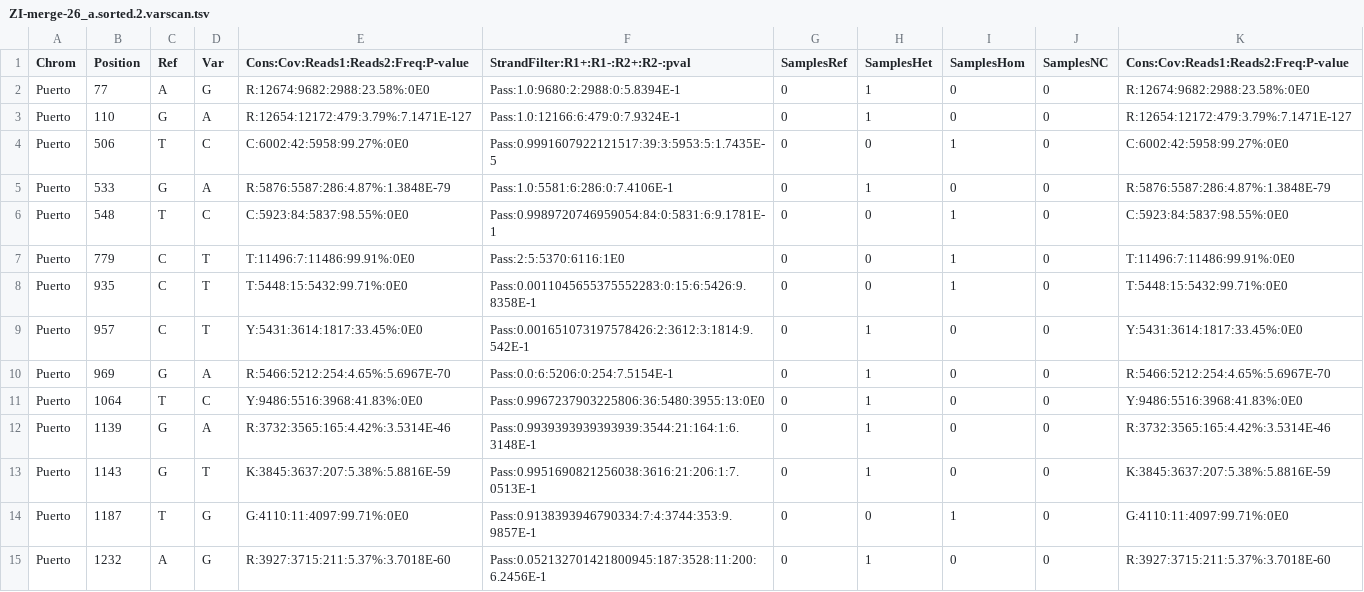
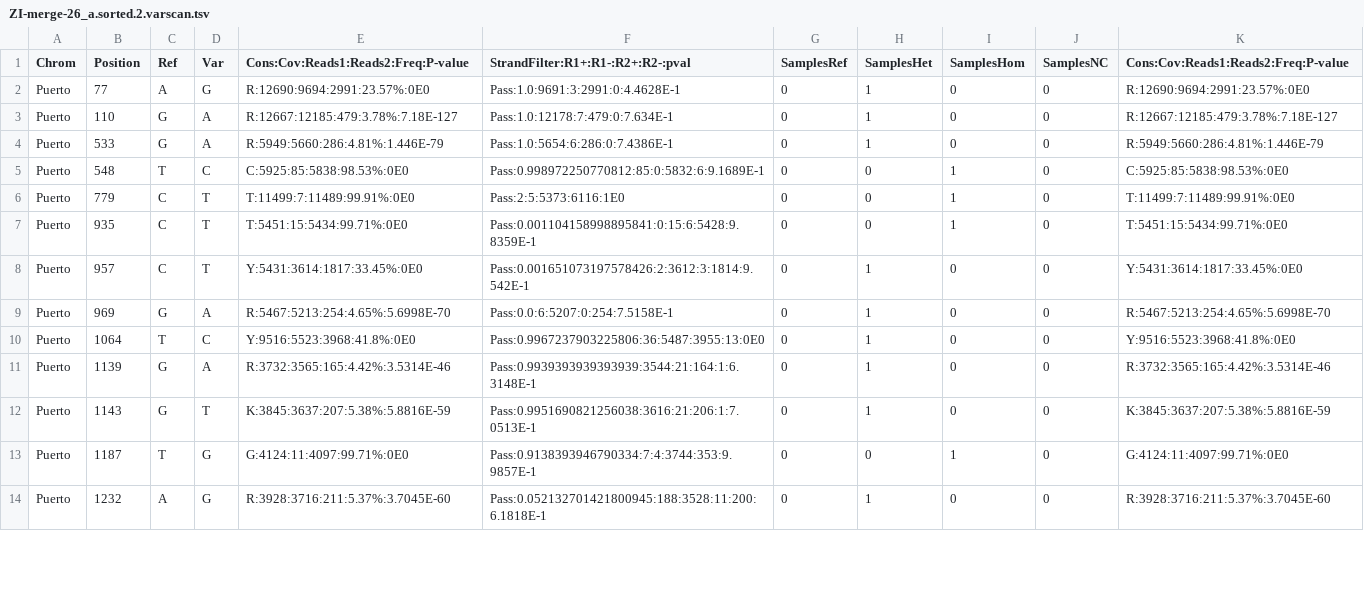
Before and after one commit to andersen-lab/ivar-validation, a TSV file: data/variants/ZI-merge-26_a.sorted.2.varscan.tsv, drawn as a sheet; only a part is shown; the diff covers the shown part only.

```diff
--- a/data/variants/ZI-merge-26_a.sorted.2.varscan.tsv
+++ b/data/variants/ZI-merge-26_a.sorted.2.varscan.tsv
@@ -1,15 +1,14 @@
 Chrom	Position	Ref	Var	Cons:Cov:Reads1:Reads2:Freq:P-value	StrandFilter:R1+:R1-:R2+:R2-:pval	SamplesRef	SamplesHet	SamplesHom	SamplesNC	Cons:Cov:Reads1:Reads2:Freq:P-value
-Puerto	77	A	G	R:12674:9682:2988:23.58%:0E0	Pass:1.0:9680:2:2988:0:5.8394E-1	0	1	0	0	R:12674:9682:2988:23.58%:0E0
-Puerto	110	G	A	R:12654:12172:479:3.79%:7.1471E-127	Pass:1.0:12166:6:479:0:7.9324E-1	0	1	0	0	R:12654:12172:479:3.79%:7.1471E-127
-Puerto	506	T	C	C:6002:42:5958:99.27%:0E0	Pass:0.9991607922121517:39:3:5953:5:1.7435E-5	0	0	1	0	C:6002:42:5958:99.27%:0E0
-Puerto	533	G	A	R:5876:5587:286:4.87%:1.3848E-79	Pass:1.0:5581:6:286:0:7.4106E-1	0	1	0	0	R:5876:5587:286:4.87%:1.3848E-79
-Puerto	548	T	C	C:5923:84:5837:98.55%:0E0	Pass:0.9989720746959054:84:0:5831:6:9.1781E-1	0	0	1	0	C:5923:84:5837:98.55%:0E0
-Puerto	779	C	T	T:11496:7:11486:99.91%:0E0	Pass:2:5:5370:6116:1E0	0	0	1	0	T:11496:7:11486:99.91%:0E0
-Puerto	935	C	T	T:5448:15:5432:99.71%:0E0	Pass:0.0011045655375552283:0:15:6:5426:9.8358E-1	0	0	1	0	T:5448:15:5432:99.71%:0E0
+Puerto	77	A	G	R:12690:9694:2991:23.57%:0E0	Pass:1.0:9691:3:2991:0:4.4628E-1	0	1	0	0	R:12690:9694:2991:23.57%:0E0
+Puerto	110	G	A	R:12667:12185:479:3.78%:7.18E-127	Pass:1.0:12178:7:479:0:7.634E-1	0	1	0	0	R:12667:12185:479:3.78%:7.18E-127
+Puerto	533	G	A	R:5949:5660:286:4.81%:1.446E-79	Pass:1.0:5654:6:286:0:7.4386E-1	0	1	0	0	R:5949:5660:286:4.81%:1.446E-79
+Puerto	548	T	C	C:5925:85:5838:98.53%:0E0	Pass:0.998972250770812:85:0:5832:6:9.1689E-1	0	0	1	0	C:5925:85:5838:98.53%:0E0
+Puerto	779	C	T	T:11499:7:11489:99.91%:0E0	Pass:2:5:5373:6116:1E0	0	0	1	0	T:11499:7:11489:99.91%:0E0
+Puerto	935	C	T	T:5451:15:5434:99.71%:0E0	Pass:0.001104158998895841:0:15:6:5428:9.8359E-1	0	0	1	0	T:5451:15:5434:99.71%:0E0
 Puerto	957	C	T	Y:5431:3614:1817:33.45%:0E0	Pass:0.001651073197578426:2:3612:3:1814:9.542E-1	0	1	0	0	Y:5431:3614:1817:33.45%:0E0
-Puerto	969	G	A	R:5466:5212:254:4.65%:5.6967E-70	Pass:0.0:6:5206:0:254:7.5154E-1	0	1	0	0	R:5466:5212:254:4.65%:5.6967E-70
-Puerto	1064	T	C	Y:9486:5516:3968:41.83%:0E0	Pass:0.9967237903225806:36:5480:3955:13:0E0	0	1	0	0	Y:9486:5516:3968:41.83%:0E0
+Puerto	969	G	A	R:5467:5213:254:4.65%:5.6998E-70	Pass:0.0:6:5207:0:254:7.5158E-1	0	1	0	0	R:5467:5213:254:4.65%:5.6998E-70
+Puerto	1064	T	C	Y:9516:5523:3968:41.8%:0E0	Pass:0.9967237903225806:36:5487:3955:13:0E0	0	1	0	0	Y:9516:5523:3968:41.8%:0E0
 Puerto	1139	G	A	R:3732:3565:165:4.42%:3.5314E-46	Pass:0.9939393939393939:3544:21:164:1:6.3148E-1	0	1	0	0	R:3732:3565:165:4.42%:3.5314E-46
 Puerto	1143	G	T	K:3845:3637:207:5.38%:5.8816E-59	Pass:0.9951690821256038:3616:21:206:1:7.0513E-1	0	1	0	0	K:3845:3637:207:5.38%:5.8816E-59
-Puerto	1187	T	G	G:4110:11:4097:99.71%:0E0	Pass:0.9138393946790334:7:4:3744:353:9.9857E-1	0	0	1	0	G:4110:11:4097:99.71%:0E0
-Puerto	1232	A	G	R:3927:3715:211:5.37%:3.7018E-60	Pass:0.052132701421800945:187:3528:11:200:6.2456E-1	0	1	0	0	R:3927:3715:211:5.37%:3.7018E-60
+Puerto	1187	T	G	G:4124:11:4097:99.71%:0E0	Pass:0.9138393946790334:7:4:3744:353:9.9857E-1	0	0	1	0	G:4124:11:4097:99.71%:0E0
+Puerto	1232	A	G	R:3928:3716:211:5.37%:3.7045E-60	Pass:0.052132701421800945:188:3528:11:200:6.1818E-1	0	1	0	0	R:3928:3716:211:5.37%:3.7045E-60
```
Also changed, not shown: 2 added rows, 1 removed row and 108 edited cells elsewhere in this file, data/variants/ZI-merge-26_a.sorted.2.ivar.tsv, data/variants/ZI-merge-26_a.sorted.2.varscan.indel.tsv, 47 other files.
